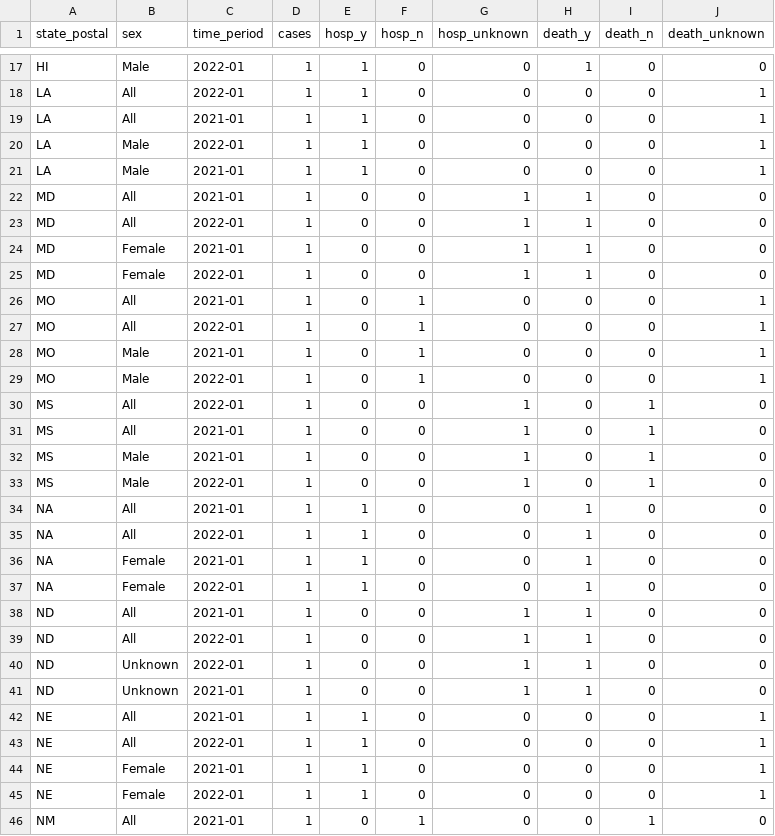
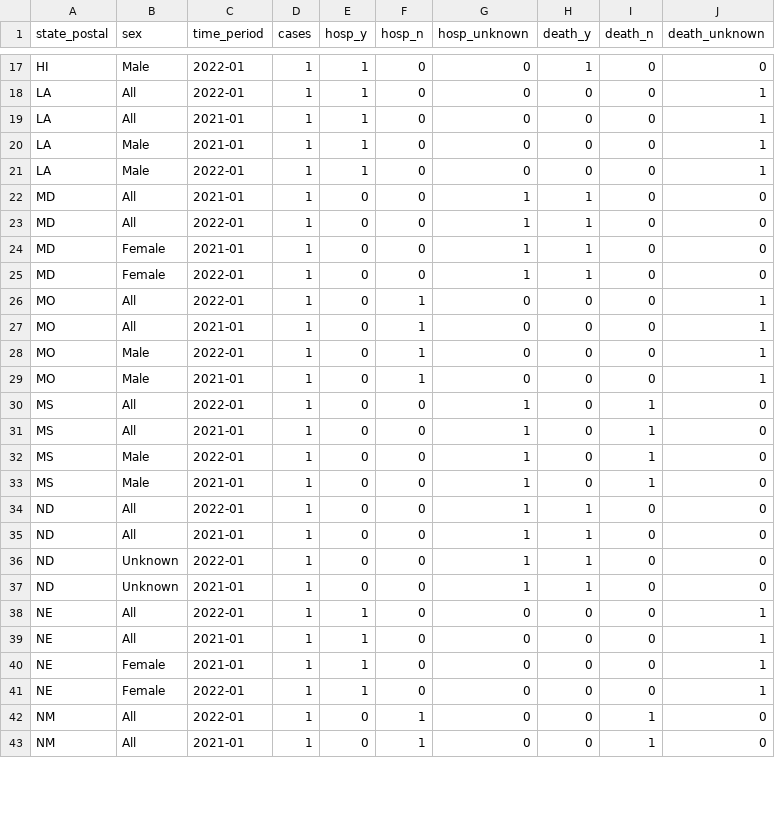
Before and after one commit to benhammondmusic/rust-big-data, a CSV file: RESULTS---cdc_restricted_by_sex_state.csv, drawn as a sheet; only a part is shown, gaps mark what is left out; the diff covers the shown part only.

Commit message:
ingnore NA, ready for automated tests against old golden_data

```diff
--- a/RESULTS---cdc_restricted_by_sex_state.csv
+++ b/RESULTS---cdc_restricted_by_sex_state.csv
@@ -19,4 +19,4 @@ LA,All,2022-01,1,1,0,0,0,0,1
 LA,All,2021-01,1,1,0,0,0,0,1
+LA,Male,2021-01,1,1,0,0,0,0,1
 LA,Male,2022-01,1,1,0,0,0,0,1
-LA,Male,2021-01,1,1,0,0,0,0,1
 MD,All,2021-01,1,0,0,1,1,0,0
@@ -25,22 +25,19 @@ MD,Female,2021-01,1,0,0,1,1,0,0
 MD,Female,2022-01,1,0,0,1,1,0,0
+MO,All,2022-01,1,0,1,0,0,0,1
 MO,All,2021-01,1,0,1,0,0,0,1
-MO,All,2022-01,1,0,1,0,0,0,1
+MO,Male,2022-01,1,0,1,0,0,0,1
 MO,Male,2021-01,1,0,1,0,0,0,1
-MO,Male,2022-01,1,0,1,0,0,0,1
 MS,All,2022-01,1,0,0,1,0,1,0
 MS,All,2021-01,1,0,0,1,0,1,0
+MS,Male,2022-01,1,0,0,1,0,1,0
 MS,Male,2021-01,1,0,0,1,0,1,0
-MS,Male,2022-01,1,0,0,1,0,1,0
-NA,All,2021-01,1,1,0,0,1,0,0
-NA,All,2022-01,1,1,0,0,1,0,0
-NA,Female,2021-01,1,1,0,0,1,0,0
-NA,Female,2022-01,1,1,0,0,1,0,0
+ND,All,2022-01,1,0,0,1,1,0,0
 ND,All,2021-01,1,0,0,1,1,0,0
-ND,All,2022-01,1,0,0,1,1,0,0
 ND,Unknown,2022-01,1,0,0,1,1,0,0
 ND,Unknown,2021-01,1,0,0,1,1,0,0
+NE,All,2022-01,1,1,0,0,0,0,1
 NE,All,2021-01,1,1,0,0,0,0,1
-NE,All,2022-01,1,1,0,0,0,0,1
 NE,Female,2021-01,1,1,0,0,0,0,1
 NE,Female,2022-01,1,1,0,0,0,0,1
+NM,All,2022-01,1,0,1,0,0,1,0
 NM,All,2021-01,1,0,1,0,0,1,0
```
Also changed, not shown: 8 moved rows elsewhere in this file, 1 other file.
